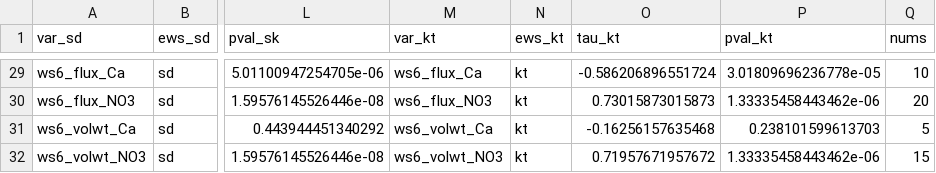
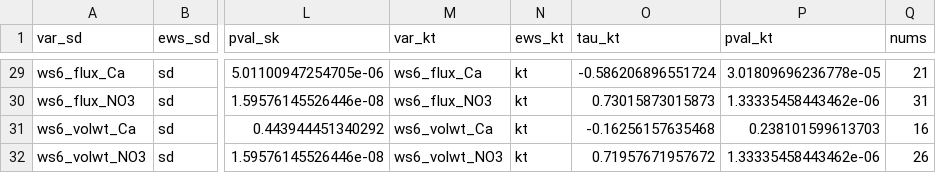
Before and after one commit to Contosta/Early-Warning-Signals-Resilience-Hubbard-Brook, a CSV file: EWS Summary Tables/tabs2.csv, drawn as a sheet; only a part is shown, gaps mark what is left out; the diff covers the shown part only; the diff names each change by its address in the sheet, - before the commit and + after, or states it on an @@ line.

```diff
--- a/EWS Summary Tables/tabs2.csv
+++ b/EWS Summary Tables/tabs2.csv
-Q29 (nums): 10
+Q29 (nums): 21
-Q30 (nums): 20
+Q30 (nums): 31
-Q31 (nums): 5
+Q31 (nums): 16
-Q32 (nums): 15
+Q32 (nums): 26
```
Also changed, not shown: 27 edited cells elsewhere in this file, EWS Summary Tables/EWS_regtab.csv, EWS Summary Tables/allenvfits.csv, 1 other file.
